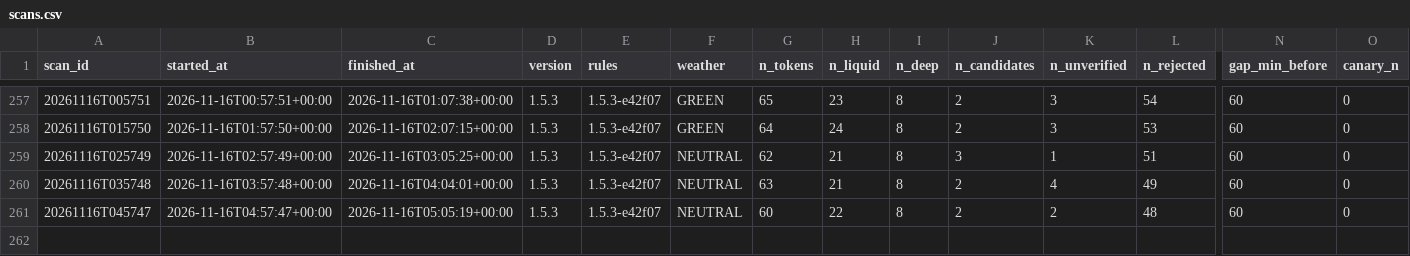
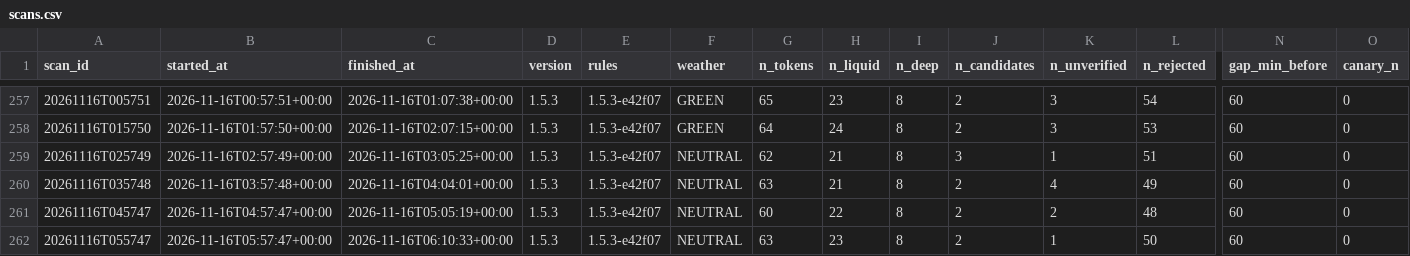
Before and after one commit to mayorzb/nexus-hq, a CSV file: data_v15/scans.csv, drawn as a sheet; only a part is shown, gaps mark what is left out; rows hold the shown columns only; the diff names each change by its address in the sheet, - before the commit and + after, or states it on an @@ line.

Commit message:
v1.5 paper scan 2026-11-16 06:10 UTC

```diff
--- a/data_v15/scans.csv
+++ b/data_v15/scans.csv
+row 262: 20261116T055747 | 2026-11-16T05:57:47+00:00 | 2026-11-16T06:10:33+00:00 | 1.5.3 | 1.5.3-e42f07 | NEUTRAL | 63 | 23 | 8 | 2 | 1 | 50 | 60 | 0
```
Also changed, not shown: 11 other files.
